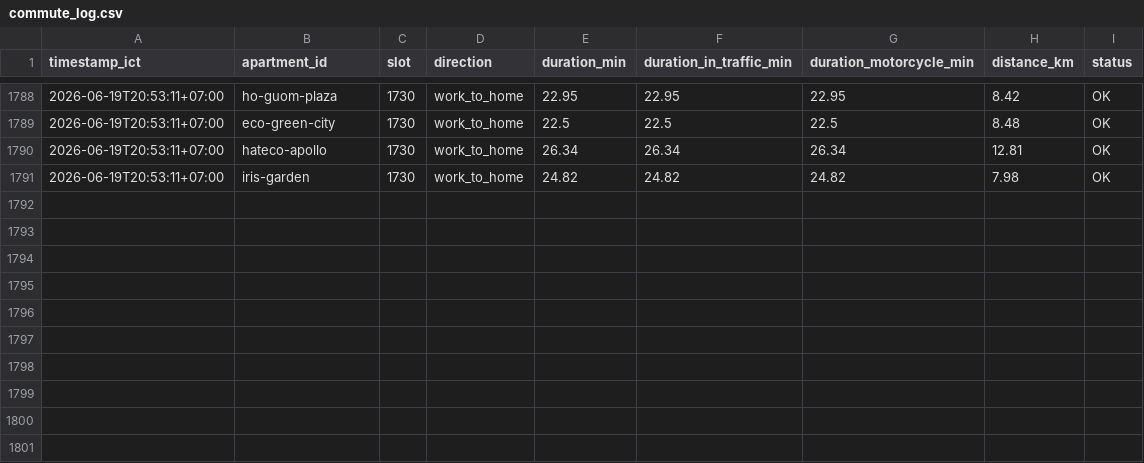
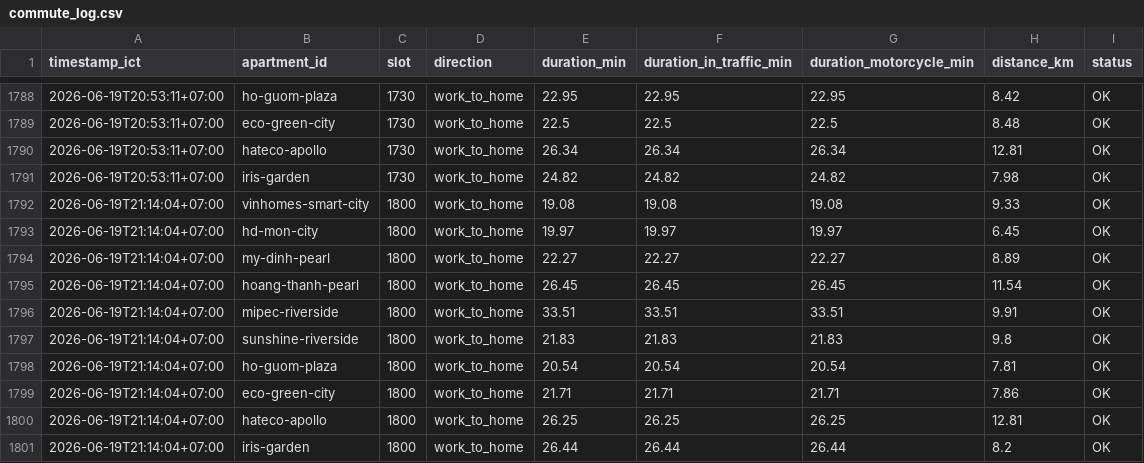
Before and after one commit to dongpp57/apartment-commute-tracker, a CSV file: data/commute_log.csv, drawn as a sheet; only a part is shown, gaps mark what is left out; the diff names each change by its address in the sheet, - before the commit and + after, or states it on an @@ line.

Commit message:
data: append slot 1800 log

```diff
--- a/data/commute_log.csv
+++ b/data/commute_log.csv
+row 1792: 2026-06-19T21:14:04+07:00 | vinhomes-smart-city | 1800 | work_to_home | 19.08 | 19.08 | 19.08 | 9.33 | OK
+row 1793: 2026-06-19T21:14:04+07:00 | hd-mon-city | 1800 | work_to_home | 19.97 | 19.97 | 19.97 | 6.45 | OK
+row 1794: 2026-06-19T21:14:04+07:00 | my-dinh-pearl | 1800 | work_to_home | 22.27 | 22.27 | 22.27 | 8.89 | OK
+row 1795: 2026-06-19T21:14:04+07:00 | hoang-thanh-pearl | 1800 | work_to_home | 26.45 | 26.45 | 26.45 | 11.54 | OK
+row 1796: 2026-06-19T21:14:04+07:00 | mipec-riverside | 1800 | work_to_home | 33.51 | 33.51 | 33.51 | 9.91 | OK
+row 1797: 2026-06-19T21:14:04+07:00 | sunshine-riverside | 1800 | work_to_home | 21.83 | 21.83 | 21.83 | 9.8 | OK
+row 1798: 2026-06-19T21:14:04+07:00 | ho-guom-plaza | 1800 | work_to_home | 20.54 | 20.54 | 20.54 | 7.81 | OK
+row 1799: 2026-06-19T21:14:04+07:00 | eco-green-city | 1800 | work_to_home | 21.71 | 21.71 | 21.71 | 7.86 | OK
+row 1800: 2026-06-19T21:14:04+07:00 | hateco-apollo | 1800 | work_to_home | 26.25 | 26.25 | 26.25 | 12.81 | OK
+row 1801: 2026-06-19T21:14:04+07:00 | iris-garden | 1800 | work_to_home | 26.44 | 26.44 | 26.44 | 8.2 | OK
```
Also changed, not shown: 1 other file.
